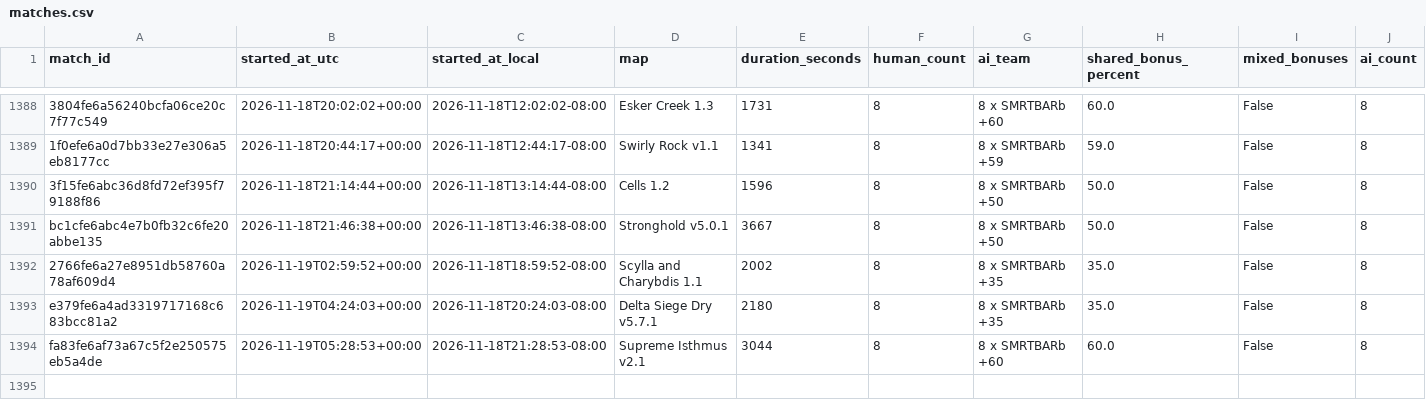
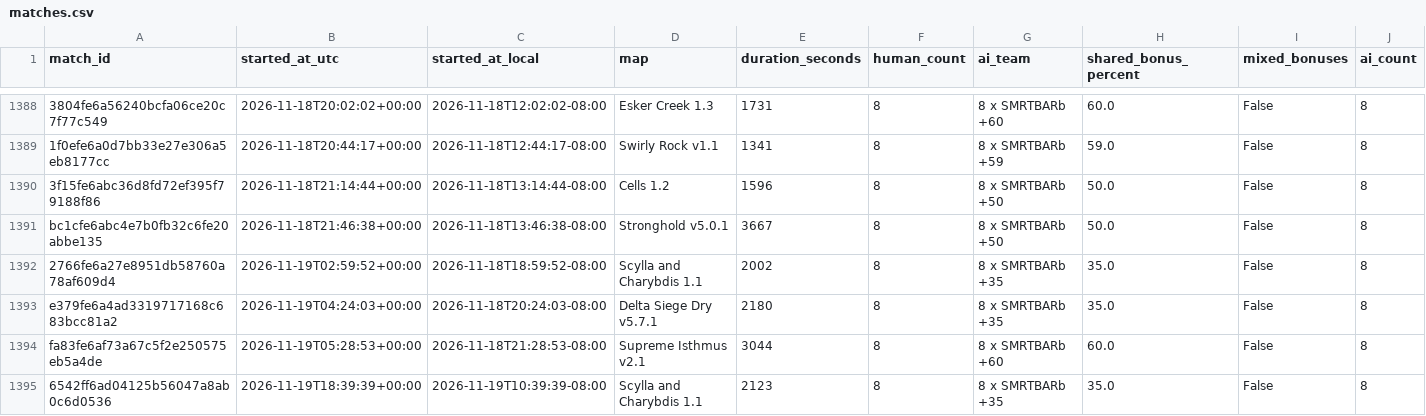
Before and after one commit to Barscrewl/BarbOS, a CSV file: public/fixed_seed/matches.csv, drawn as a sheet; only a part is shown, gaps mark what is left out; rows hold the shown columns only; the diff names each change by its address in the sheet, - before the commit and + after, or states it on an @@ line.

```diff
--- a/public/fixed_seed/matches.csv
+++ b/public/fixed_seed/matches.csv
+row 1395: 6542ff6ad04125b56047a8ab0c6d0536 | 2026-11-19T18:39:39+00:00 | 2026-11-19T10:39:39-08:00 | Scylla and Charybdis 1.1 | 2123 | 8 | 8 x SMRTBARb +35 | 35.0 | False | 8
```
Also changed, not shown: data/matches_index.csv, public/matches.csv, 2 other files.
